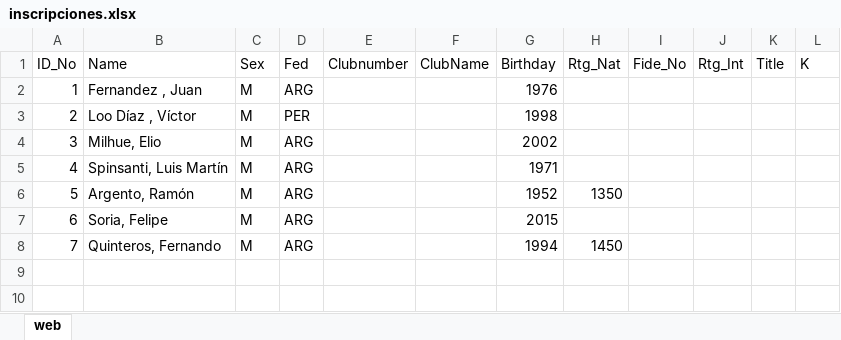
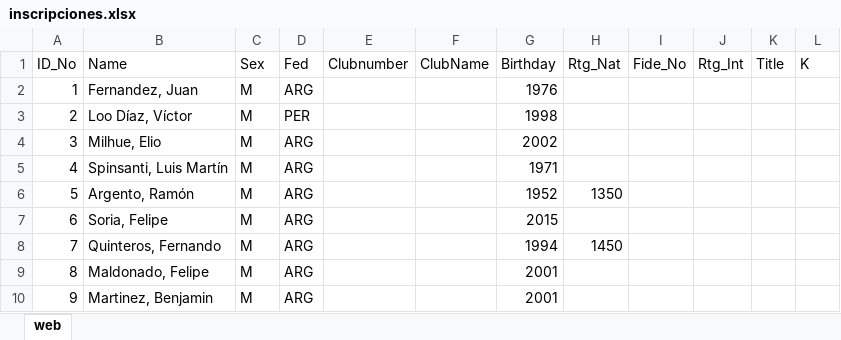
Before and after one commit to xfrancool/xfrancool.github.io, an Excel workbook: unctorneo/inscripciones.xlsx, sheet web, drawn as a sheet; values as stored, in another font and other column widths than the file's, no borders; table styles not drawn; the diff names each change by its address in the sheet, - before the commit and + after, or states it on an @@ line.

Commit message:
c3

```diff
--- a/unctorneo/inscripciones.xlsx (sheet web)
+++ b/unctorneo/inscripciones.xlsx (sheet web)
-B2 (Name): Fernandez , Juan
+B2 (Name): Fernandez, Juan
-B3 (Name): Loo Díaz , Víctor
+B3 (Name): Loo Díaz, Víctor
+row 9: 8 | Maldonado, Felipe | M | ARG |  |  | 2001
+row 10: 9 | Martinez, Benjamin | M | ARG |  |  | 2001
```
